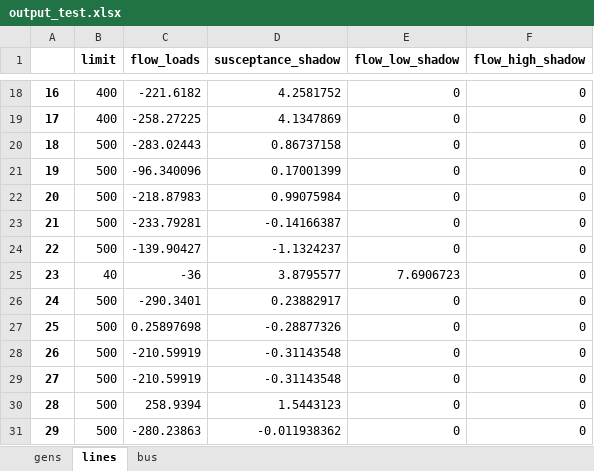
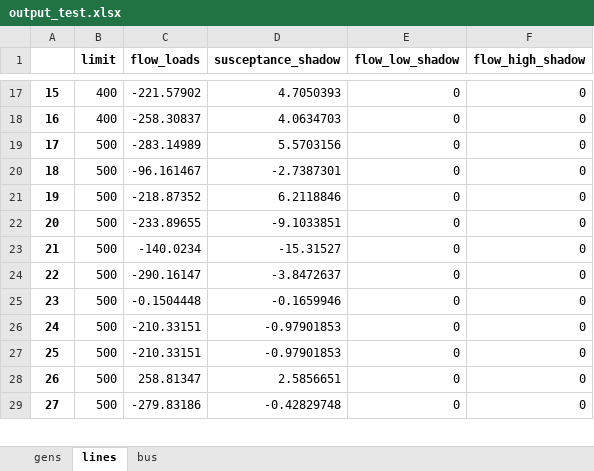
Before and after one commit to NMSU-POWER/pyComms, an Excel workbook: conejo/output_test.xlsx, sheet lines, drawn as a sheet; only a part is shown, gaps mark what is left out; values as stored, in another font and other column widths than the file's, no borders; removed rows and columns are numbered as before the commit, all else as after; the diff covers the shown part only; the diff names each change by its address in the sheet, - before the commit and + after, or states it on an @@ line.

Commit message:
flow_use

```diff
--- a/conejo/output_test.xlsx (sheet lines)
+++ b/conejo/output_test.xlsx (sheet lines)
@@ column A renumbered between rows 13 and 29 @@
-C17 (flow_loads): -221.6182
+C17 (flow_loads): -221.57902
-D17 (susceptance_shadow): 4.2581752
+D17 (susceptance_shadow): 4.7050393
-C18 (flow_loads): -258.27225
+C18 (flow_loads): -258.30837
-D18 (susceptance_shadow): 4.1347869
+D18 (susceptance_shadow): 4.0634703
-C19 (flow_loads): -283.02443
+C19 (flow_loads): -283.14989
-D19 (susceptance_shadow): 0.86737158
+D19 (susceptance_shadow): 5.5703156
-C20 (flow_loads): -96.340096
+C20 (flow_loads): -96.161467
-D20 (susceptance_shadow): 0.17001399
+D20 (susceptance_shadow): -2.7387301
-C21 (flow_loads): -218.87983
+C21 (flow_loads): -218.87352
-D21 (susceptance_shadow): 0.99075984
+D21 (susceptance_shadow): 6.2118846
-C22 (flow_loads): -233.79281
+C22 (flow_loads): -233.89655
-D22 (susceptance_shadow): -0.14166387
+D22 (susceptance_shadow): -9.1033851
-C23 (flow_loads): -139.90427
+C23 (flow_loads): -140.0234
-D23 (susceptance_shadow): -1.1324237
+D23 (susceptance_shadow): -15.31527
-row 25: 23 | 40 | -36 | 3.8795577 | 7.6906723 | 0
-C24 (flow_loads): -290.3401
+C24 (flow_loads): -290.16147
-D24 (susceptance_shadow): 0.23882917
+D24 (susceptance_shadow): -3.8472637
-C25 (flow_loads): 0.25897698
+C25 (flow_loads): -0.1504448
-D25 (susceptance_shadow): -0.28877326
+D25 (susceptance_shadow): -0.1659946
-C26:C27 (flow_loads): -210.59919
+C26:C27 (flow_loads): -210.33151
-D26:D27 (susceptance_shadow): -0.31143548
+D26:D27 (susceptance_shadow): -0.97901853
-C28 (flow_loads): 258.9394
+C28 (flow_loads): 258.81347
-D28 (susceptance_shadow): 1.5443123
+D28 (susceptance_shadow): 2.5856651
-C29 (flow_loads): -280.23863
+C29 (flow_loads): -279.83186
-D29 (susceptance_shadow): -0.011938362
+D29 (susceptance_shadow): -0.42829748
```
Also changed, not shown: other rows of this sheet, sheet bus, sheet gens, conejo/formatted_data.xlsx, conejo/one_fictitious/formatted_data1.xlsx, 11 other files.
